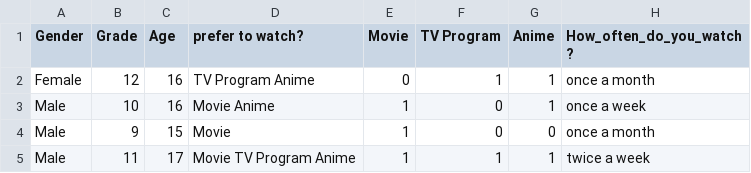
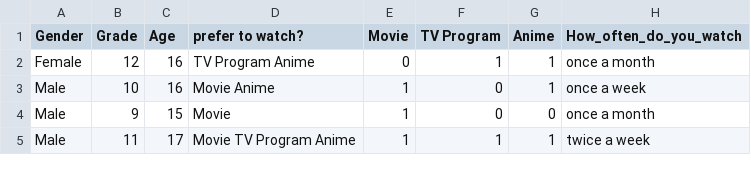
Before and after one commit to Ambira/Project12, a CSV file: Viewing_Habit1.csv, drawn as a sheet; only a part is shown.

Commit message:
Update Viewing_Habit1.csv

```diff
--- a/Viewing_Habit1.csv
+++ b/Viewing_Habit1.csv
@@ -1,2 +1,2 @@
- Gender,Grade,Age,prefer to watch?,Movie,TV Program,Anime,How_often_do_you_watch ?
+ Gender,Grade,Age,prefer to watch?,Movie,TV Program,Anime,How_often_do_you_watch
 Female,12,16,TV Program Anime,0,1,1,once a month
```
